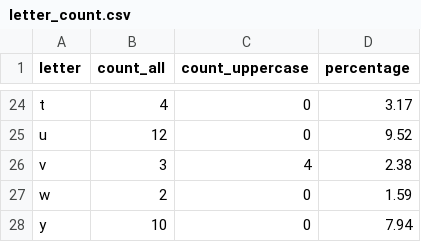
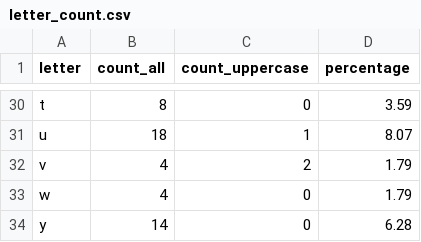
Before and after one commit to vladsakhanda/Python_for_Data_Quality_Engineers, a CSV file: default/letter_count.csv, drawn as a sheet; only a part is shown, gaps mark what is left out; addresses are those after the commit; the diff covers the shown part only; the diff names each change by its address in the sheet, - before the commit and + after, or states it on an @@ line.

```diff
--- a/default/letter_count.csv
+++ b/default/letter_count.csv
-B30 (count_all): 4
+B30 (count_all): 8
-D30 (percentage): 3.17
+D30 (percentage): 3.59
-B31 (count_all): 12
+B31 (count_all): 18
-C31 (count_uppercase): 0
+C31 (count_uppercase): 1
-D31 (percentage): 9.52
+D31 (percentage): 8.07
-B32 (count_all): 3
+B32 (count_all): 4
-C32 (count_uppercase): 4
+C32 (count_uppercase): 2
-D32 (percentage): 2.38
+D32 (percentage): 1.79
-B33 (count_all): 2
+B33 (count_all): 4
-D33 (percentage): 1.59
+D33 (percentage): 1.79
-B34 (count_all): 10
+B34 (count_all): 14
-D34 (percentage): 7.94
+D34 (percentage): 6.28
```
Also changed, not shown: 6 added rows and 59 edited cells elsewhere in this file, 9 other files.
